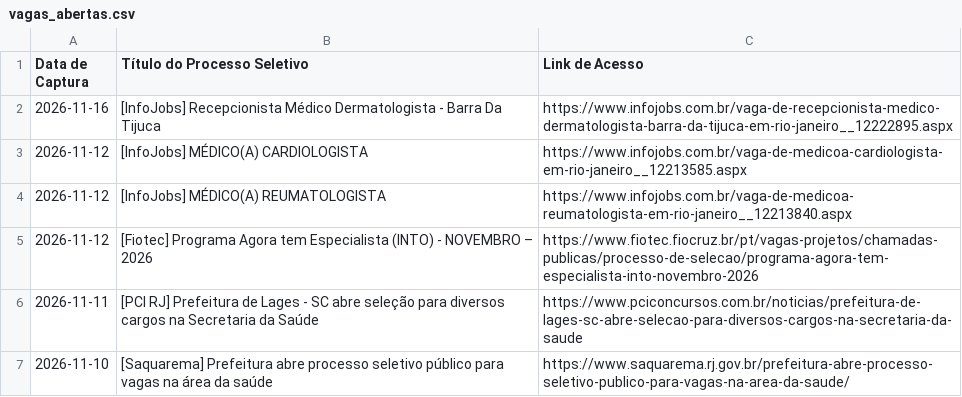
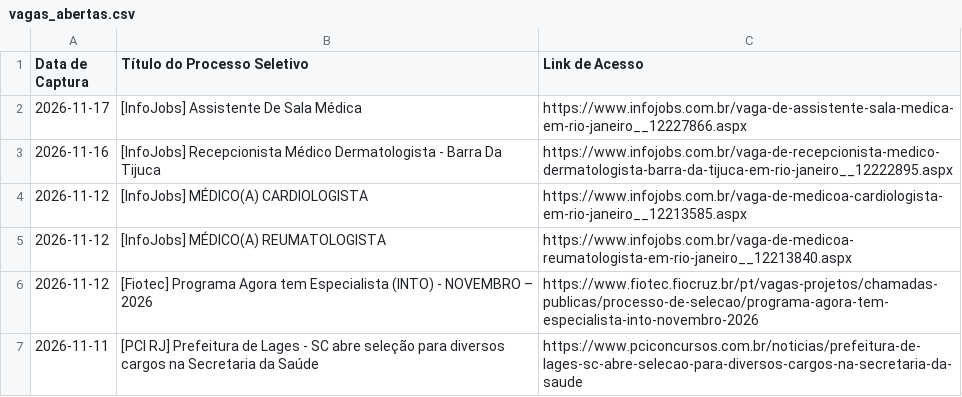
Before and after one commit to FredECI/med-alert, a CSV file: vagas_abertas.csv, drawn as a sheet; only a part is shown; the shorter side is filled out with more unchanged rows; the diff names each change by its address in the sheet, - before the commit and + after, or states it on an @@ line.

```diff
--- a/vagas_abertas.csv
+++ b/vagas_abertas.csv
+row 2: 2026-11-17 | [InfoJobs] Assistente De Sala Médica | https://www.infojobs.com.br/vaga-de-assistente-sala-medica-em-rio-janeiro__12227866.aspx
```
Also changed, not shown: 3 other files.
